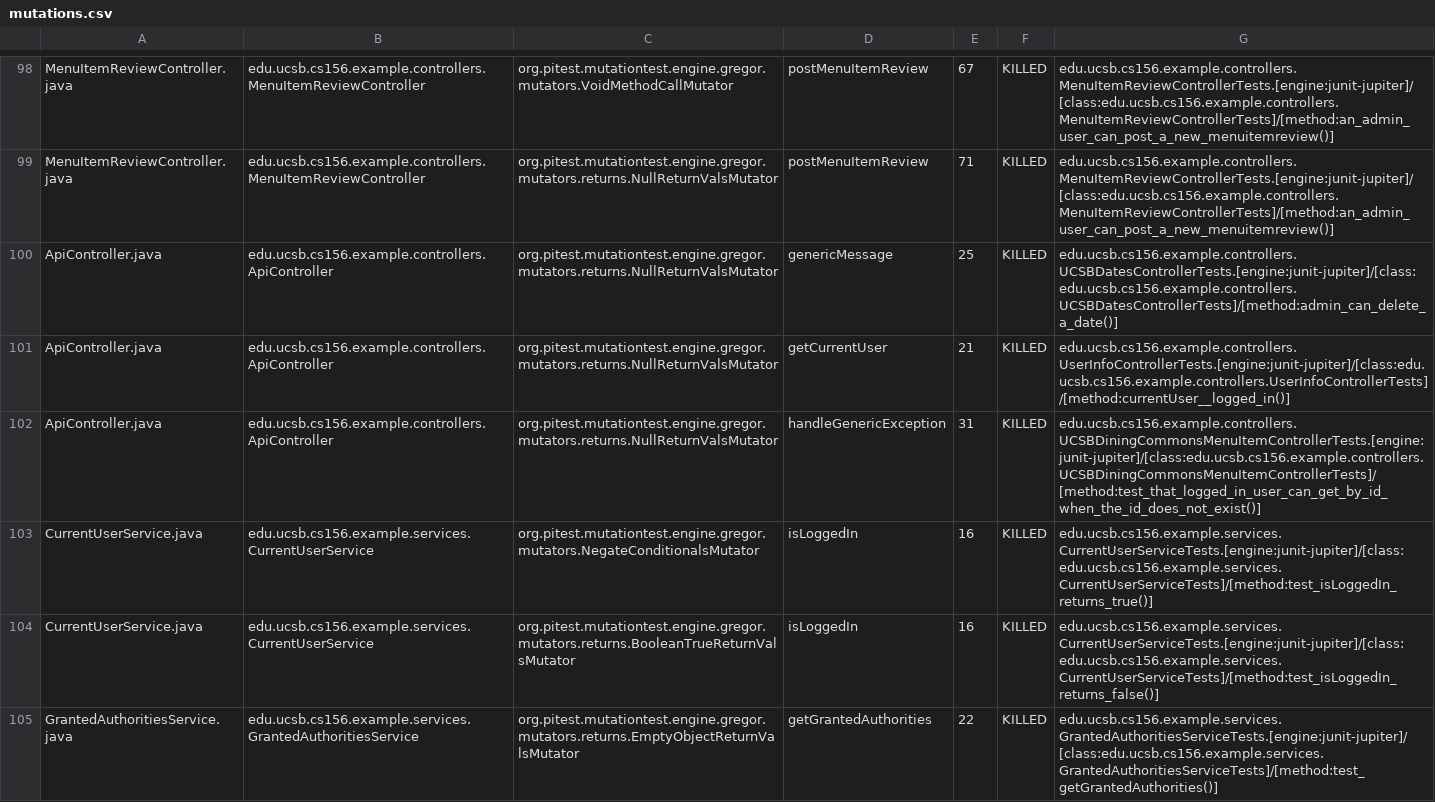
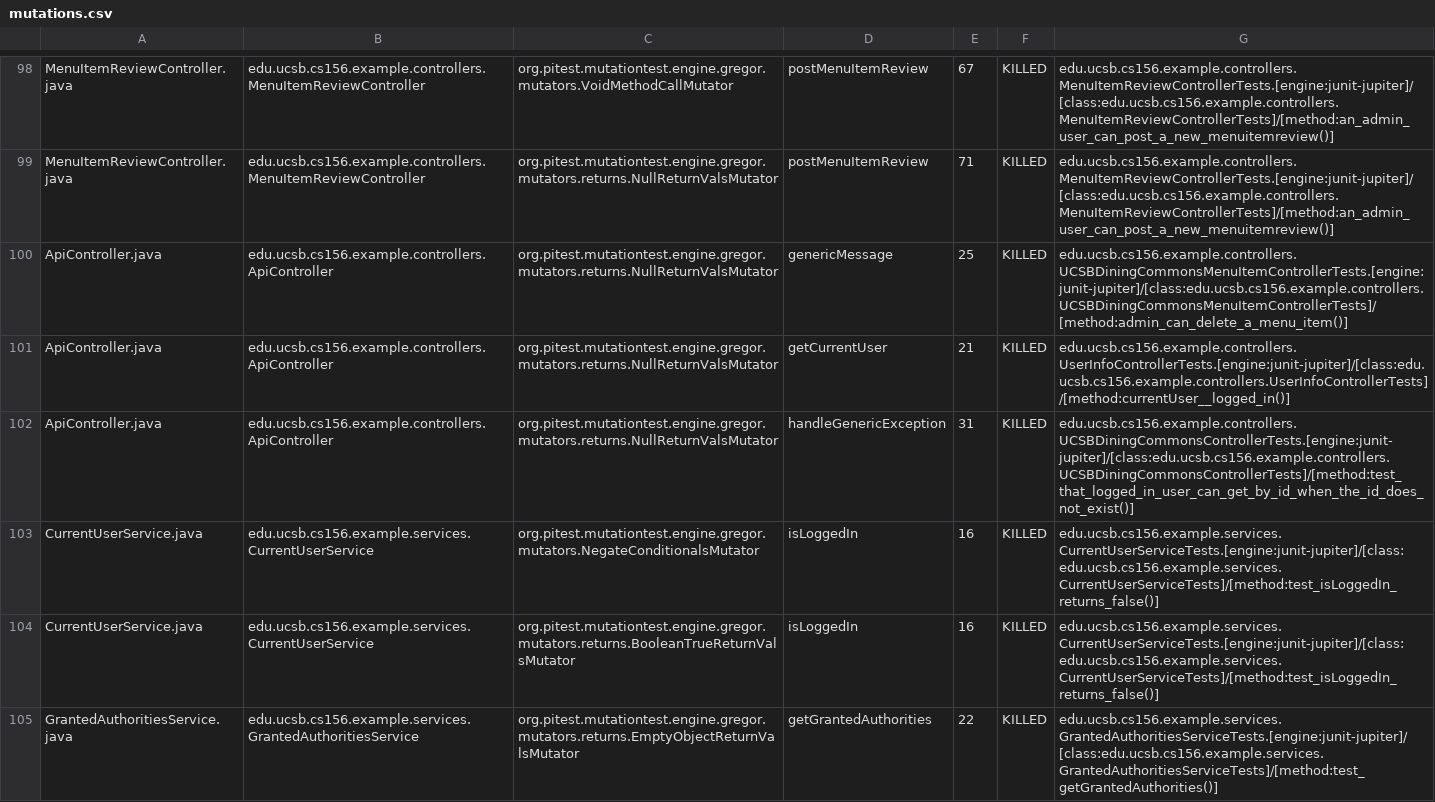
Before and after one commit to ucsb-cs156-s24/team02-s24-5pm-6, a CSV file: prs/66/pitest/mutations.csv, drawn as a sheet; only a part is shown, gaps mark what is left out.

Commit message:
Deploying to gh-pages from @ ucsb-cs156-s24/team02-s24-5pm-6@71c9157266d2ce95e3030dfab6a441737d6faa4f 🚀

```diff
--- a/prs/66/pitest/mutations.csv
+++ b/prs/66/pitest/mutations.csv
@@ -99,6 +99,6 @@ MenuItemReviewController.java,edu.ucsb.cs156.example.controllers.MenuItemReviewC
 MenuItemReviewController.java,edu.ucsb.cs156.example.controllers.MenuItemReviewController,org.pitest.mutationtest.engine.gregor.mutators.returns.NullReturnValsMutator,postMenuItemReview,71,KILLED,edu.ucsb.cs156.example.controllers.MenuItemReviewControllerTests.[engine:junit-jupiter]/[class:edu.ucsb.cs156.example.controllers.MenuItemReviewControllerTests]/[method:an_admin_user_can_post_a_new_menuitemreview()]
-ApiController.java,edu.ucsb.cs156.example.controllers.ApiController,org.pitest.mutationtest.engine.gregor.mutators.returns.NullReturnValsMutator,genericMessage,25,KILLED,edu.ucsb.cs156.example.controllers.UCSBDatesControllerTests.[engine:junit-jupiter]/[class:edu.ucsb.cs156.example.controllers.UCSBDatesControllerTests]/[method:admin_can_delete_a_date()]
+ApiController.java,edu.ucsb.cs156.example.controllers.ApiController,org.pitest.mutationtest.engine.gregor.mutators.returns.NullReturnValsMutator,genericMessage,25,KILLED,edu.ucsb.cs156.example.controllers.UCSBDiningCommonsMenuItemControllerTests.[engine:junit-jupiter]/[class:edu.ucsb.cs156.example.controllers.UCSBDiningCommonsMenuItemControllerTests]/[method:admin_can_delete_a_menu_item()]
 ApiController.java,edu.ucsb.cs156.example.controllers.ApiController,org.pitest.mutationtest.engine.gregor.mutators.returns.NullReturnValsMutator,getCurrentUser,21,KILLED,edu.ucsb.cs156.example.controllers.UserInfoControllerTests.[engine:junit-jupiter]/[class:edu.ucsb.cs156.example.controllers.UserInfoControllerTests]/[method:currentUser__logged_in()]
-ApiController.java,edu.ucsb.cs156.example.controllers.ApiController,org.pitest.mutationtest.engine.gregor.mutators.returns.NullReturnValsMutator,handleGenericException,31,KILLED,edu.ucsb.cs156.example.controllers.UCSBDiningCommonsMenuItemControllerTests.[engine:junit-jupiter]/[class:edu.ucsb.cs156.example.controllers.UCSBDiningCommonsMenuItemControllerTests]/[method:test_that_logged_in_user_can_get_by_id_when_the_id_does_not_exist()]
-CurrentUserService.java,edu.ucsb.cs156.example.services.CurrentUserService,org.pitest.mutationtest.engine.gregor.mutators.NegateConditionalsMutator,isLoggedIn,16,KILLED,edu.ucsb.cs156.example.services.CurrentUserServiceTests.[engine:junit-jupiter]/[class:edu.ucsb.cs156.example.services.CurrentUserServiceTests]/[method:test_isLoggedIn_returns_true()]
+ApiController.java,edu.ucsb.cs156.example.controllers.ApiController,org.pitest.mutationtest.engine.gregor.mutators.returns.NullReturnValsMutator,handleGenericException,31,KILLED,edu.ucsb.cs156.example.controllers.UCSBDiningCommonsControllerTests.[engine:junit-jupiter]/[class:edu.ucsb.cs156.example.controllers.UCSBDiningCommonsControllerTests]/[method:test_that_logged_in_user_can_get_by_id_when_the_id_does_not_exist()]
+CurrentUserService.java,edu.ucsb.cs156.example.services.CurrentUserService,org.pitest.mutationtest.engine.gregor.mutators.NegateConditionalsMutator,isLoggedIn,16,KILLED,edu.ucsb.cs156.example.services.CurrentUserServiceTests.[engine:junit-jupiter]/[class:edu.ucsb.cs156.example.services.CurrentUserServiceTests]/[method:test_isLoggedIn_returns_false()]
 CurrentUserService.java,edu.ucsb.cs156.example.services.CurrentUserService,org.pitest.mutationtest.engine.gregor.mutators.returns.BooleanTrueReturnValsMutator,isLoggedIn,16,KILLED,edu.ucsb.cs156.example.services.CurrentUserServiceTests.[engine:junit-jupiter]/[class:edu.ucsb.cs156.example.services.CurrentUserServiceTests]/[method:test_isLoggedIn_returns_false()]
```
Also changed, not shown: 15 other files.
